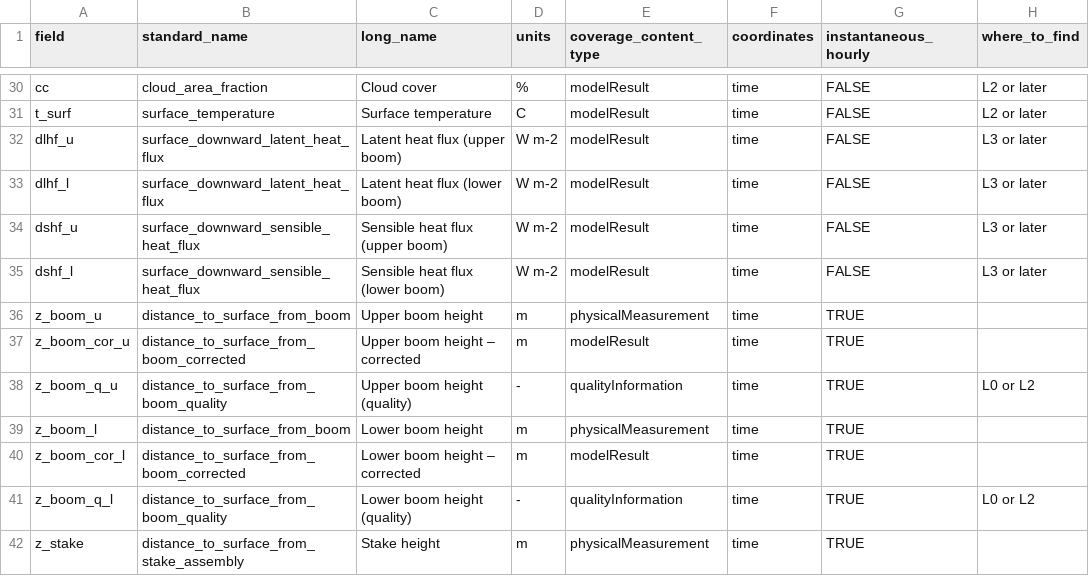
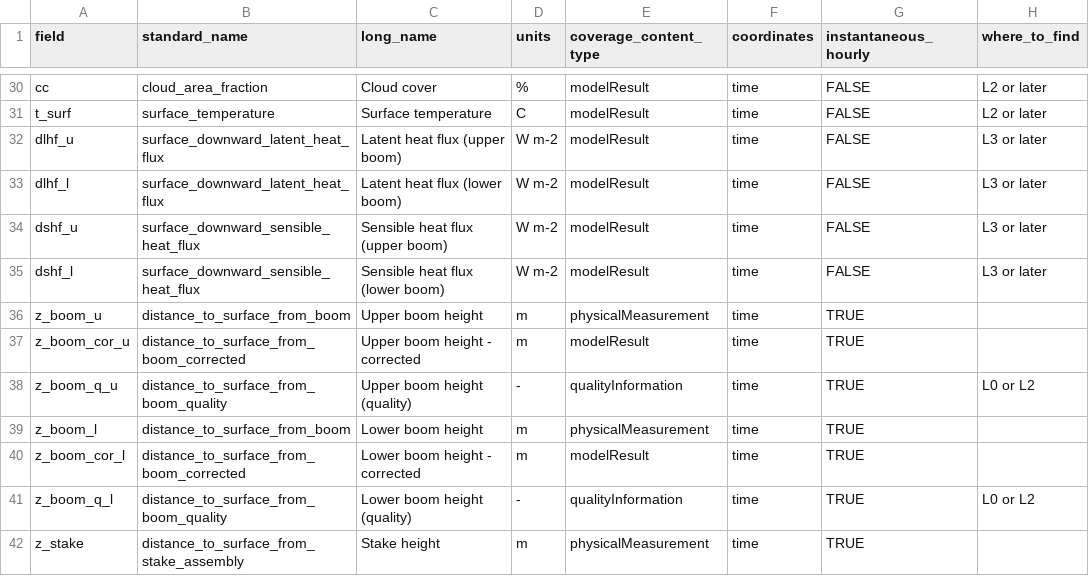
Before and after one commit to GEUS-Glaciology-and-Climate/pypromice, a CSV file: src/pypromice/resources/variables.csv, drawn as a sheet; only a part is shown, gaps mark what is left out; the diff names each change by its address in the sheet, - before the commit and + after, or states it on an @@ line.

Commit message:
Formatting edit

```diff
--- a/src/pypromice/resources/variables.csv
+++ b/src/pypromice/resources/variables.csv
-C37 (long_name): Upper boom height – corrected
+C37 (long_name): Upper boom height - corrected
-C40 (long_name): Lower boom height – corrected
+C40 (long_name): Lower boom height - corrected
```
